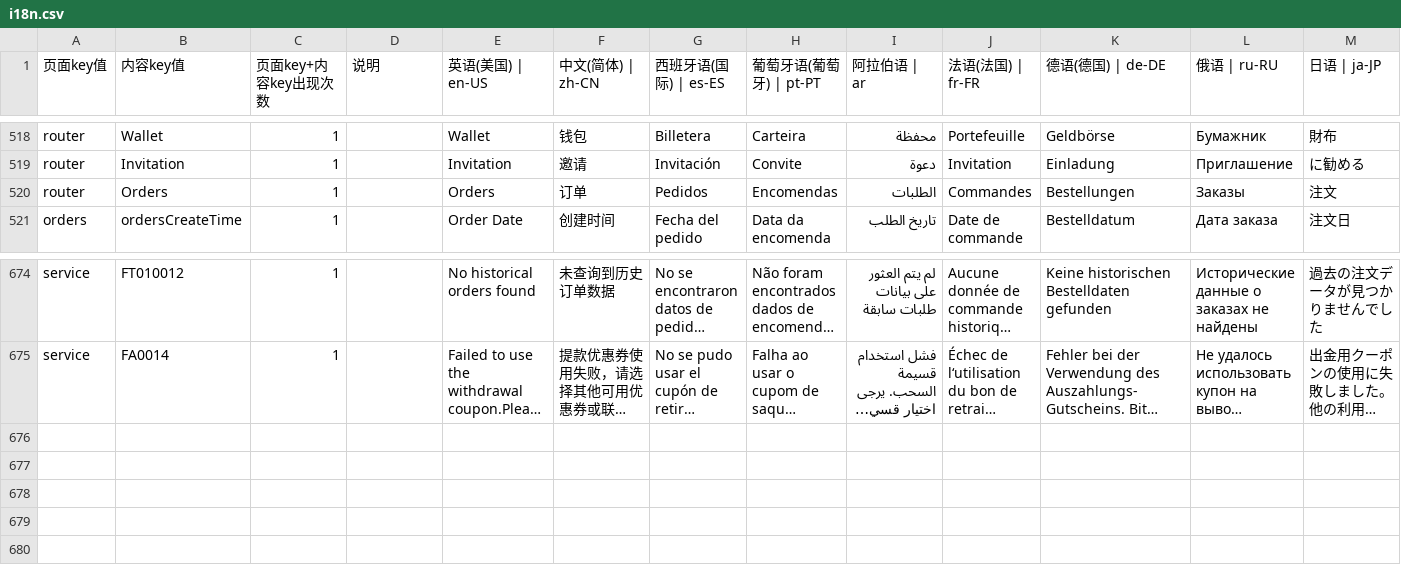
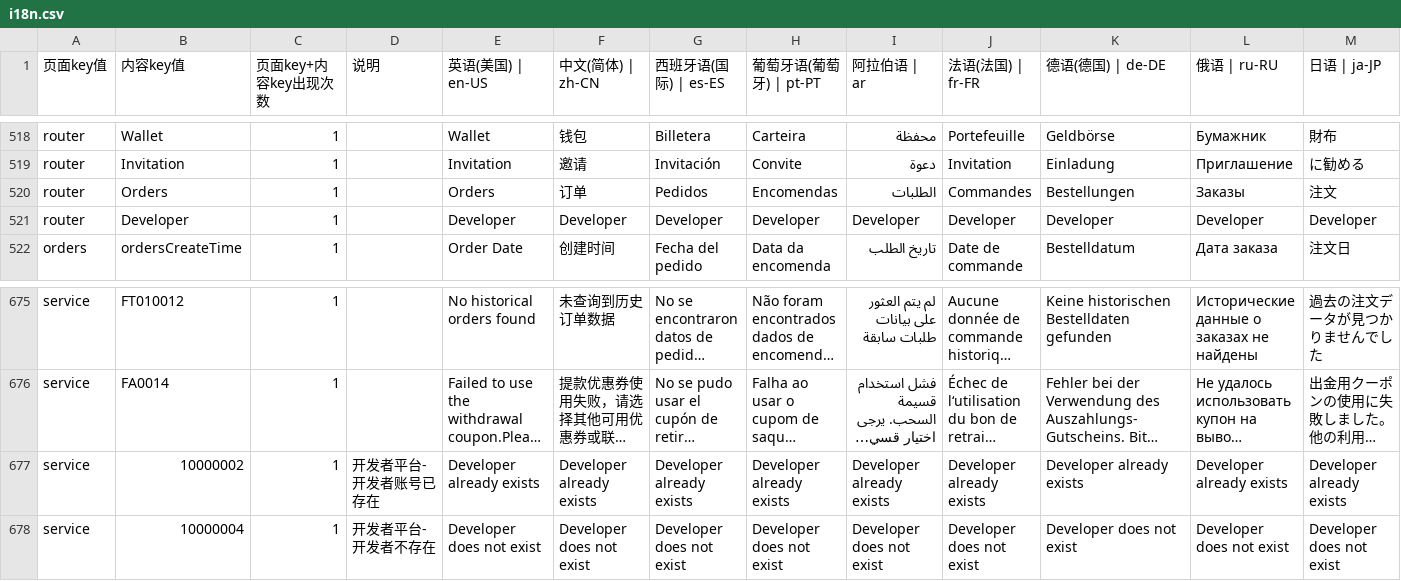
Before and after one commit to chenzhenyuan123/monorepo, a CSV file: apps/distribution/plugins/i18n/i18n.csv, drawn as a sheet; only a part is shown, gaps mark what is left out; long unchanged cells end in …; rows hold the shown columns only; the diff names each change by its address in the sheet, - before the commit and + after, or states it on an @@ line.

```diff
--- a/apps/distribution/plugins/i18n/i18n.csv
+++ b/apps/distribution/plugins/i18n/i18n.csv
+row 521: router | Developer | 1 |  | Developer | Developer | Developer | Developer | Developer | Developer | Developer | Developer | Developer
+row 677: service | 10000002 | 1 | 开发者平台-开发者账号已存在 | Developer already exists | Developer already exists | Developer already exists | Developer already exists | Developer already exists | Developer already exists | Developer already exists | Developer already exists | Developer already exists
+row 678: service | 10000004 | 1 | 开发者平台-开发者不存在 | Developer does not exist | Developer does not exist | Developer does not exist | Developer does not exist | Developer does not exist | Developer does not exist | Developer does not exist | Developer does not exist | Developer does not exist
```
Also changed, not shown: 10 other files.
